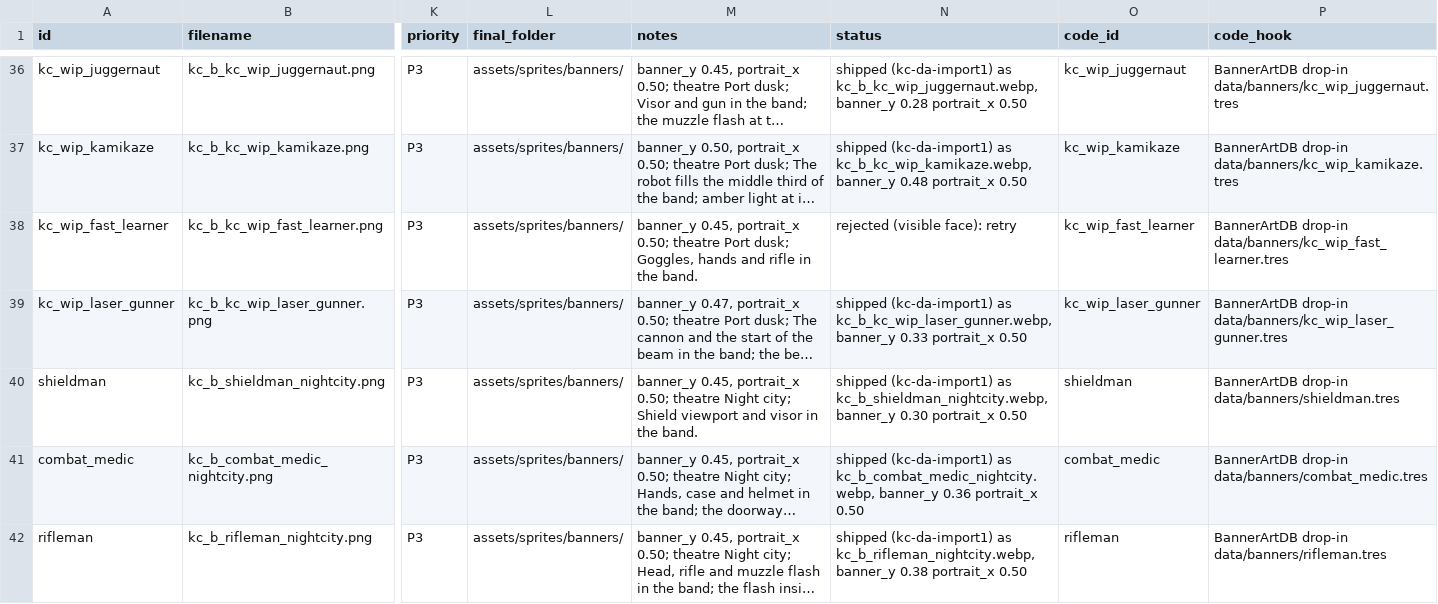
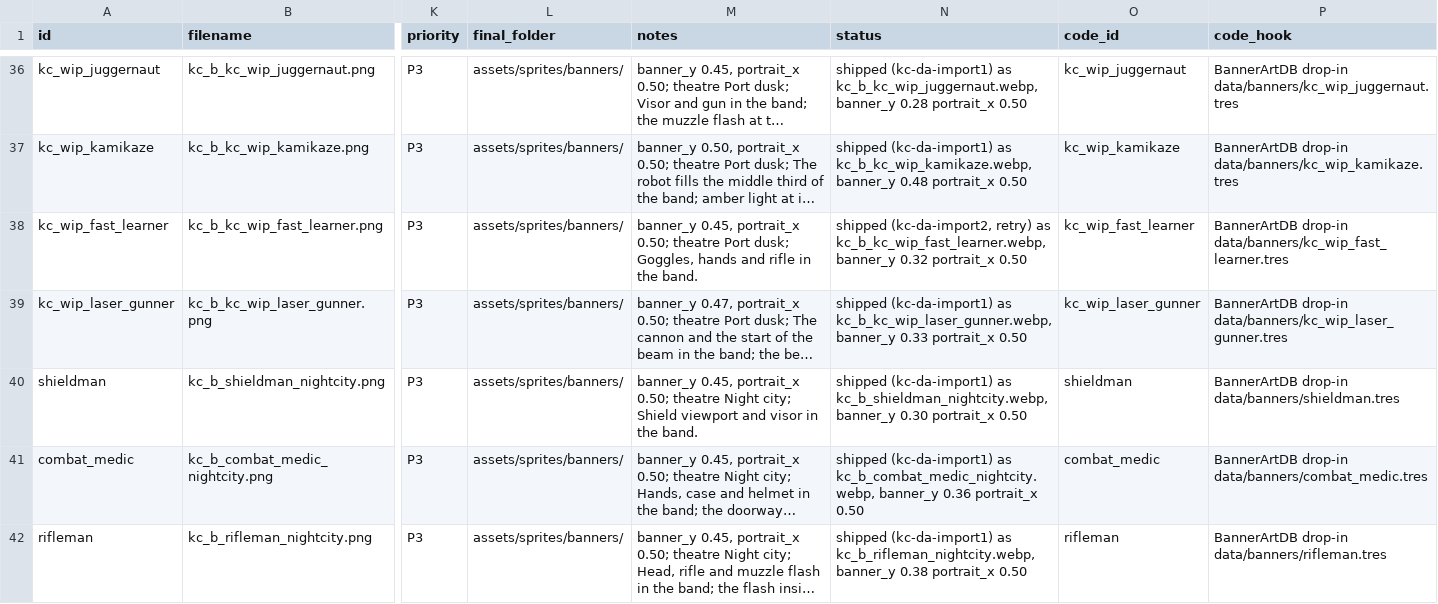
Before and after one commit to DeVoTeD-Qc/Gamestudio, a CSV file: projects/killingcard/documentation/art/da-art-pack-1-manifest.csv, drawn as a sheet; only a part is shown, gaps mark what is left out; long unchanged cells end in …; the diff covers the shown part only; the diff names each change by its address in the sheet, - before the commit and + after, or states it on an @@ line.

```diff
--- a/projects/killingcard/documentation/art/da-art-pack-1-manifest.csv
+++ b/projects/killingcard/documentation/art/da-art-pack-1-manifest.csv
-N38 (status): rejected (visible face): retry
+N38 (status): shipped (kc-da-import2, retry) as kc_b_kc_wip_fast_learner.webp, banner_y 0.32 portrait_x 0.50
```
Also changed, not shown: 3 edited cells elsewhere in this file, 4 other files.
